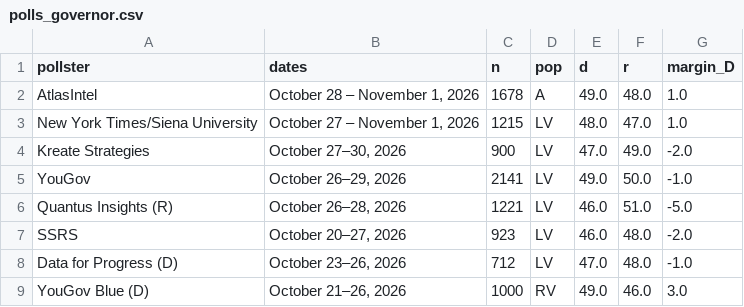
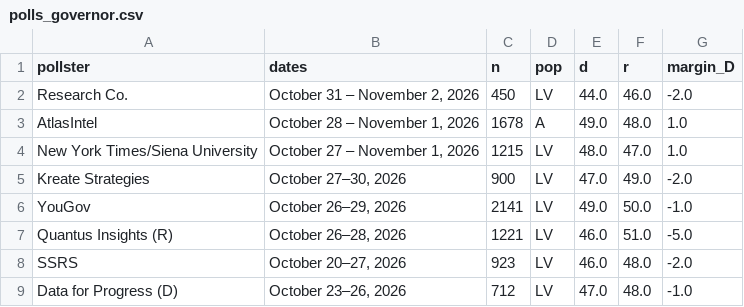
Before and after one commit to sujaynadkarni/texas-senate-forecast-2026, a CSV file: data/polls_governor.csv, drawn as a sheet; only a part is shown; the shorter side is filled out with more unchanged rows.

```diff
--- a/data/polls_governor.csv
+++ b/data/polls_governor.csv
@@ -1,2 +1,3 @@
 pollster,dates,n,pop,d,r,margin_D
+Research Co.,"October 31 – November 2, 2026",450,LV,44.0,46.0,-2.0
 AtlasIntel,"October 28 – November 1, 2026",1678,A,49.0,48.0,1.0
```
Also changed, not shown: data/polls_senate.csv, 14 other files.
